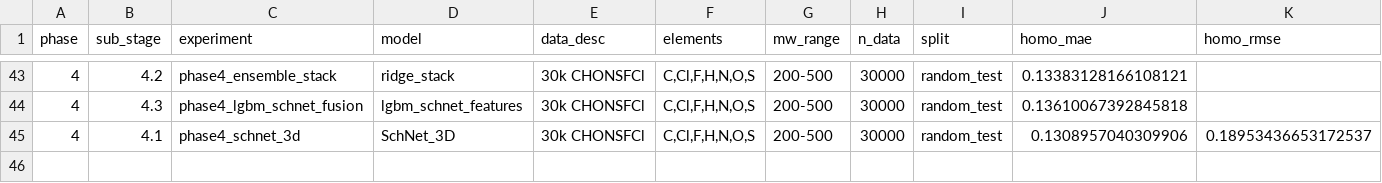
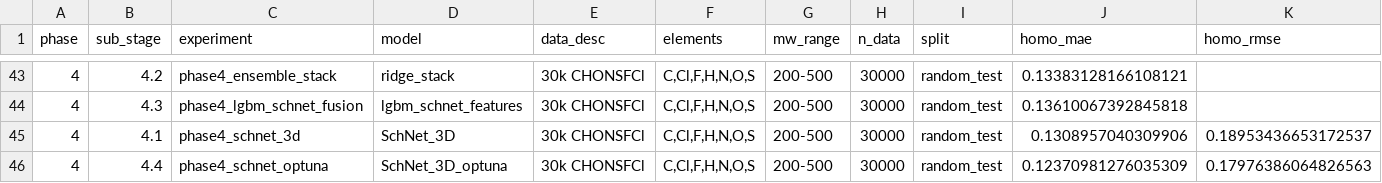
Before and after one commit to Nothingness-Void/molgap, a CSV file: results/master_experiment_log.csv, drawn as a sheet; only a part is shown, gaps mark what is left out; rows hold the shown columns only; the diff names each change by its address in the sheet, - before the commit and + after, or states it on an @@ line.

```diff
--- a/results/master_experiment_log.csv
+++ b/results/master_experiment_log.csv
+row 46: 4 | 4.4 | phase4_schnet_optuna | SchNet_3D_optuna | 30k CHONSFCl | C,Cl,F,H,N,O,S | 200-500 | 30000 | random_test | 0.12370981276035309 | 0.17976386064826563
```
Also changed, not shown: 6 other files.
